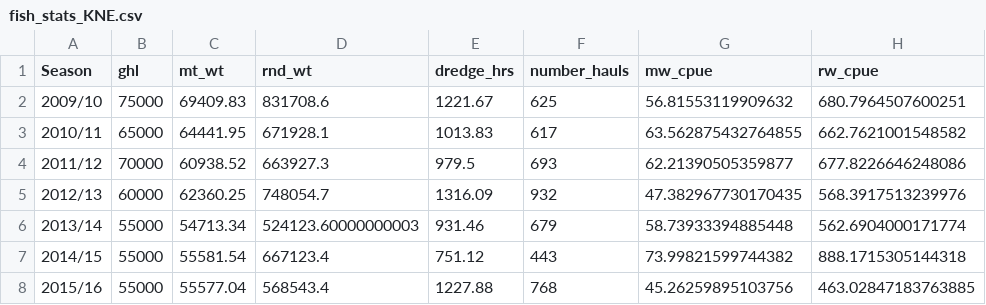
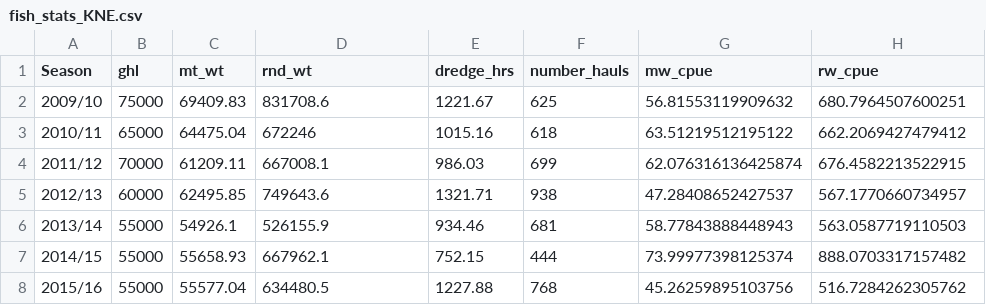
Before and after one commit to commfish/scallop_observer, a CSV file: output/observer_summary/2020/fish_stats_KNE.csv, drawn as a sheet; only a part is shown; the diff covers the shown part only.

```diff
--- a/output/observer_summary/2020/fish_stats_KNE.csv
+++ b/output/observer_summary/2020/fish_stats_KNE.csv
@@ -2,7 +2,7 @@ Season,ghl,mt_wt,rnd_wt,dredge_hrs,number_hauls,mw_cpue,rw_cpue
 2009/10,75000,69409.83,831708.6,1221.67,625,56.81553119909632,680.7964507600251
-2010/11,65000,64441.95,671928.1,1013.83,617,63.562875432764855,662.7621001548582
-2011/12,70000,60938.52,663927.3,979.5,693,62.21390505359877,677.8226646248086
-2012/13,60000,62360.25,748054.7,1316.09,932,47.382967730170435,568.3917513239976
-2013/14,55000,54713.34,524123.60000000003,931.46,679,58.73933394885448,562.6904000171774
-2014/15,55000,55581.54,667123.4,751.12,443,73.99821599744382,888.1715305144318
-2015/16,55000,55577.04,568543.4,1227.88,768,45.26259895103756,463.02847183763885
+2010/11,65000,64475.04,672246,1015.16,618,63.51219512195122,662.2069427479412
+2011/12,70000,61209.11,667008.1,986.03,699,62.076316136425874,676.4582213522915
+2012/13,60000,62495.85,749643.6,1321.71,938,47.28408652427537,567.1770660734957
+2013/14,55000,54926.1,526155.9,934.46,681,58.77843888448943,563.0587719110503
+2014/15,55000,55658.93,667962.1,752.15,444,73.99977398125374,888.0703317157482
+2015/16,55000,55577.04,634480.5,1227.88,768,45.26259895103756,516.7284262305762
```
Also changed, not shown: 1 added row and 11 edited cells elsewhere in this file, output/observer_summary/2020/fish_stats_KSH.csv, output/observer_summary/2020/fish_stats_KSW.csv, 4 other files.
